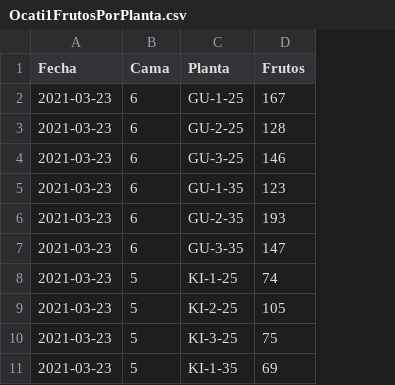
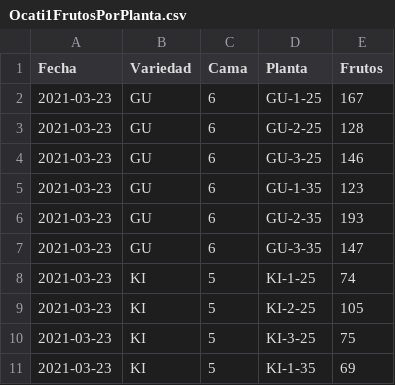
Before and after one commit to crbojaca/CBios, a CSV file: Ocati1FrutosPorPlanta.csv, drawn as a sheet; only a part is shown; the diff names each change by its address in the sheet, - before the commit and + after, or states it on an @@ line.

```diff
--- a/Ocati1FrutosPorPlanta.csv
+++ b/Ocati1FrutosPorPlanta.csv
+column B (Variedad), rows 2-11: GU | GU | GU | GU | GU | GU | KI | KI | KI | KI
```
Also changed, not shown: 1 other file.
